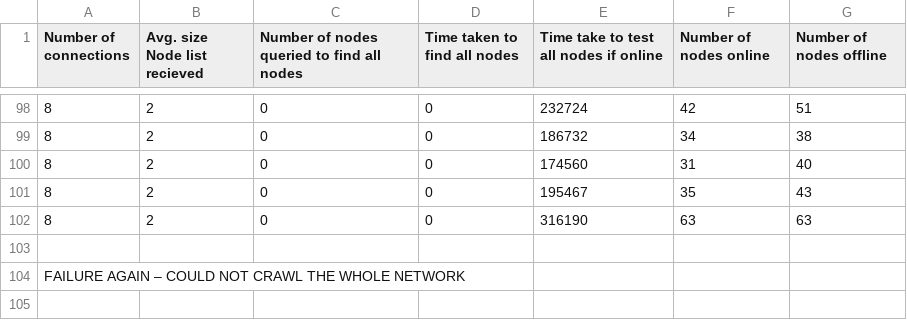
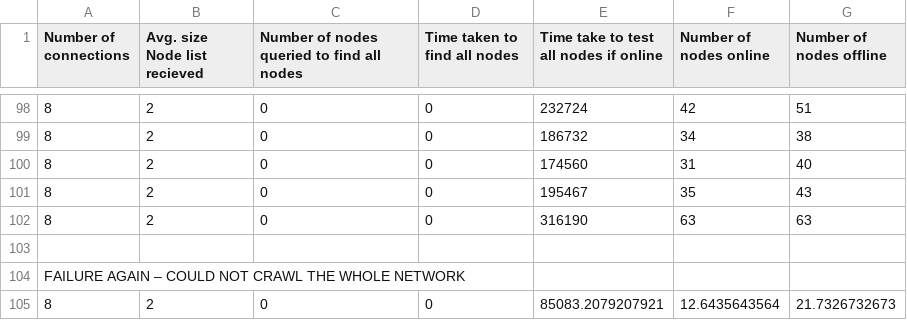
Before and after one commit to richarddennis/PhD, a CSV file: Results/Expirement 1/Different network sizes and node list recieved/1000 network size, 8 connections/2 node response per request (Failure) .csv, drawn as a sheet; only a part is shown, gaps mark what is left out.

```diff
--- a/Results/Expirement 1/Different network sizes and node list recieved/1000 network size, 8 connections/2 node response per request (Failure) .csv
+++ b/Results/Expirement 1/Different network sizes and node list recieved/1000 network size, 8 connections/2 node response per request (Failure) .csv
@@ -104 +104,2 @@ Number of connections ,Avg. size Node list recieved  ,Number of nodes queried to
 FAILURE AGAIN – COULD NOT CRAWL THE WHOLE NETWORK,,,,,,
+8,2,0,0,85083.2079207921,12.6435643564,21.7326732673
```
Also changed, not shown: Results/Expirement 1/Different network sizes and node list recieved/1000 network size, 8 connections/1 node response per request (Failure) .csv, Results/Expirement 1/Different network sizes and node list recieved/1000 network size, 8 connections/10 node response per request (30% failure).csv, 17 other files.
